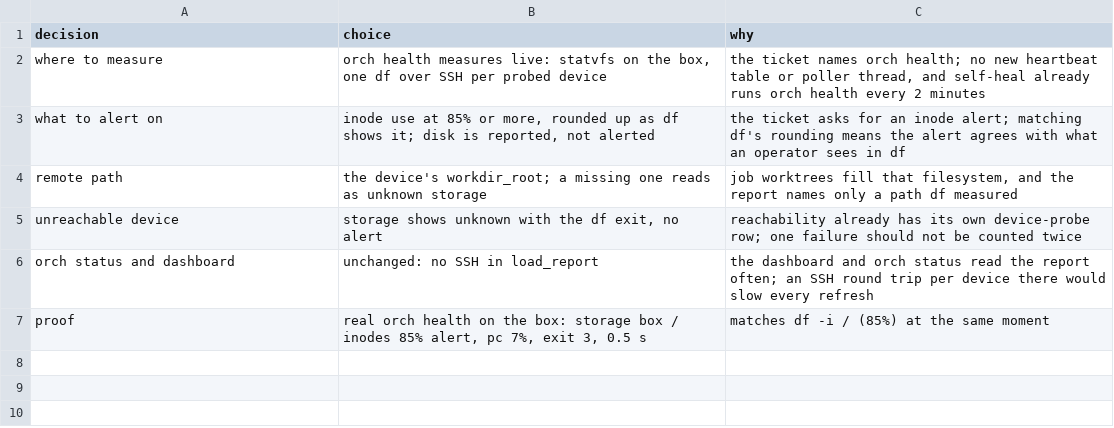
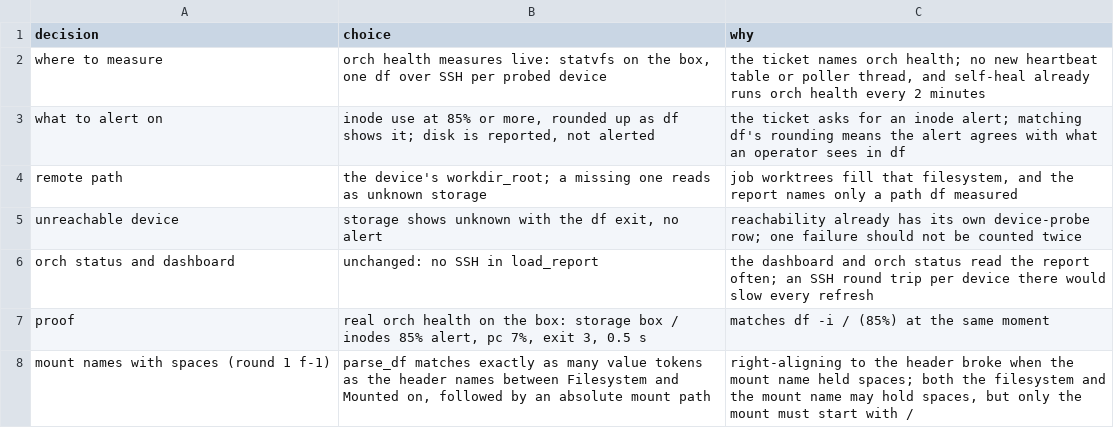
Before and after one commit to maxharris1/factory, a TSV file: docs/decisions/395-trail.tsv, drawn as a sheet; the diff names each change by its address in the sheet, - before the commit and + after, or states it on an @@ line.

```diff
--- a/docs/decisions/395-trail.tsv
+++ b/docs/decisions/395-trail.tsv
+row 8: mount names with spaces (round 1 f-1) | parse_df matches exactly as many value tokens as the header names between Filesystem and Mounted on, followed by an absolute mount path | right-aligning to the header broke when the mount name held spaces; both the filesystem and the mount name may hold spaces, but only the mount must start with /
```
Also changed, not shown: 2 other files.
